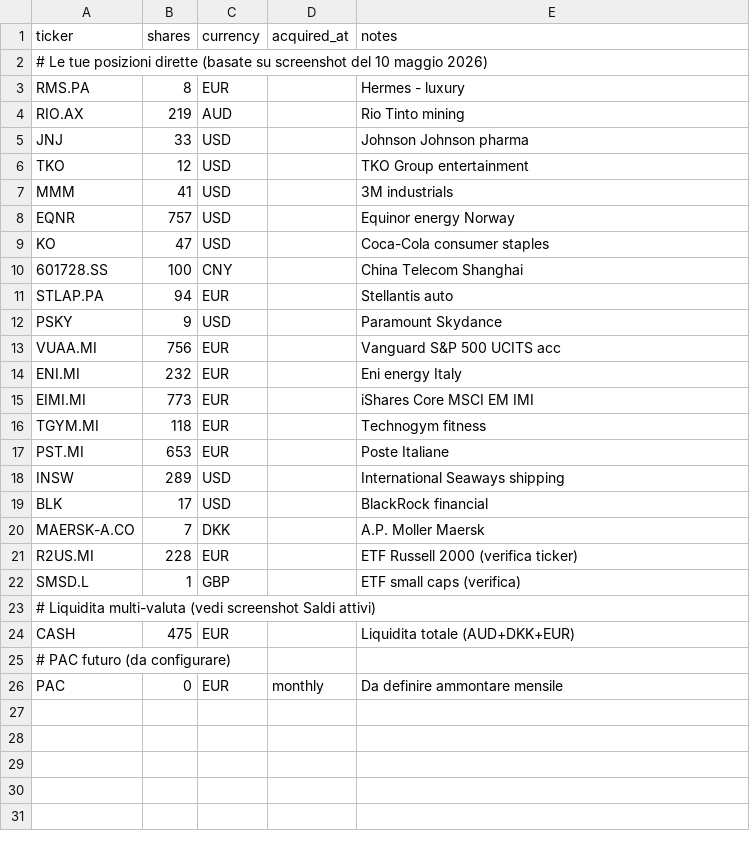
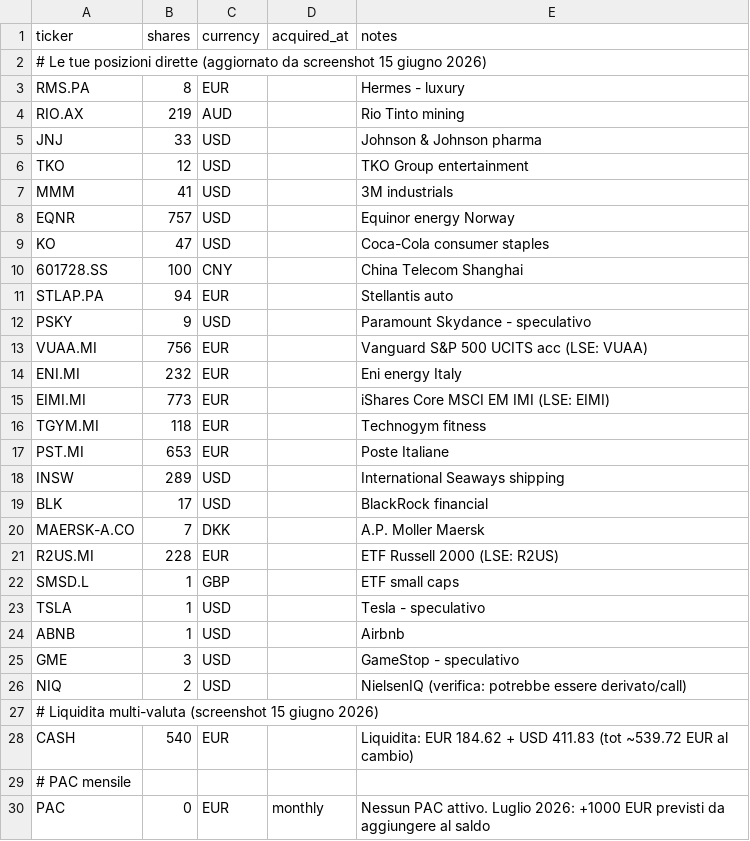
Before and after one commit to BigFatNeko/Main-Proxima, a CSV file: rassegna-stampa/portafogli_examples/alex.csv, drawn as a sheet.

```diff
--- a/rassegna-stampa/portafogli_examples/alex.csv
+++ b/rassegna-stampa/portafogli_examples/alex.csv
@@ -1,6 +1,6 @@
 ticker,shares,currency,acquired_at,notes
-# Le tue posizioni dirette (basate su screenshot del 10 maggio 2026)
+# Le tue posizioni dirette (aggiornato da screenshot 15 giugno 2026)
 RMS.PA,8,EUR,,Hermes - luxury
 RIO.AX,219,AUD,,Rio Tinto mining
-JNJ,33,USD,,Johnson Johnson pharma
+JNJ,33,USD,,Johnson & Johnson pharma
 TKO,12,USD,,TKO Group entertainment
@@ -11,6 +11,6 @@ KO,47,USD,,Coca-Cola consumer staples
 STLAP.PA,94,EUR,,Stellantis auto
-PSKY,9,USD,,Paramount Skydance
-VUAA.MI,756,EUR,,Vanguard S&P 500 UCITS acc
+PSKY,9,USD,,Paramount Skydance - speculativo
+VUAA.MI,756,EUR,,Vanguard S&P 500 UCITS acc (LSE: VUAA)
 ENI.MI,232,EUR,,Eni energy Italy
-EIMI.MI,773,EUR,,iShares Core MSCI EM IMI
+EIMI.MI,773,EUR,,iShares Core MSCI EM IMI (LSE: EIMI)
 TGYM.MI,118,EUR,,Technogym fitness
@@ -20,7 +20,11 @@ BLK,17,USD,,BlackRock financial
 MAERSK-A.CO,7,DKK,,A.P. Moller Maersk
-R2US.MI,228,EUR,,ETF Russell 2000 (verifica ticker)
-SMSD.L,1,GBP,,ETF small caps (verifica)
-# Liquidita multi-valuta (vedi screenshot Saldi attivi)
-CASH,475,EUR,,Liquidita totale (AUD+DKK+EUR)
-# PAC futuro (da configurare)
-PAC,0,EUR,monthly,Da definire ammontare mensile
+R2US.MI,228,EUR,,ETF Russell 2000 (LSE: R2US)
+SMSD.L,1,GBP,,ETF small caps
+TSLA,1,USD,,Tesla - speculativo
+ABNB,1,USD,,Airbnb
+GME,3,USD,,GameStop - speculativo
+NIQ,2,USD,,NielsenIQ (verifica: potrebbe essere derivato/call)
+# Liquidita multi-valuta (screenshot 15 giugno 2026)
+CASH,540,EUR,,Liquidita: EUR 184.62 + USD 411.83 (tot ~539.72 EUR al cambio)
+# PAC mensile
+PAC,0,EUR,monthly,Nessun PAC attivo. Luglio 2026: +1000 EUR previsti da aggiungere al saldo
```
